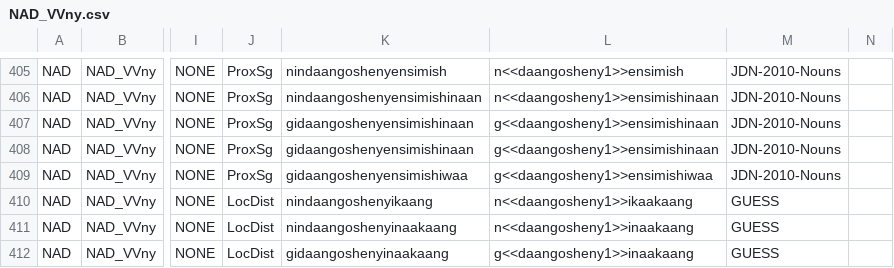
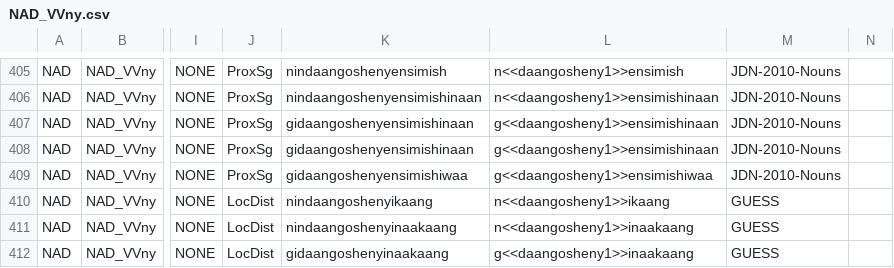
Before and after one commit to ELF-Lab/OjibweMorph, a CSV file: NounSpreadsheets/NAD_VVny.csv, drawn as a sheet; only a part is shown, gaps mark what is left out; the diff names each change by its address in the sheet, - before the commit and + after, or states it on an @@ line.

```diff
--- a/NounSpreadsheets/NAD_VVny.csv
+++ b/NounSpreadsheets/NAD_VVny.csv
-L410: n<<daangosheny1>>ikaakaang
+L410: n<<daangosheny1>>ikaang
```
Also changed, not shown: NounSpreadsheets/NA_Cy.csv, NounSpreadsheets/NA_VVny.csv, 1 other file.
